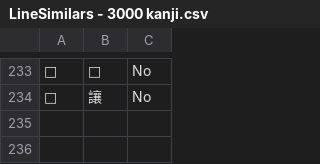
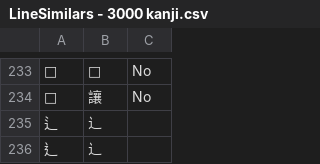
Before and after one commit to blarom/Japagram, a CSV file: app/src/main/assets/LineSimilars - 3000 kanji.csv, drawn as a sheet; only a part is shown, gaps mark what is left out; the diff names each change by its address in the sheet, - before the commit and + after, or states it on an @@ line.

Commit message:
Fixed SearchByRadical algorithm to include similars to elements

```diff
--- a/app/src/main/assets/LineSimilars - 3000 kanji.csv
+++ b/app/src/main/assets/LineSimilars - 3000 kanji.csv
+row 235: ⻍ | ⻌
+row 236: ⻎ | ⻌
```
Also changed, not shown: 1 other file.
